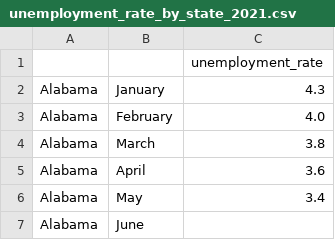
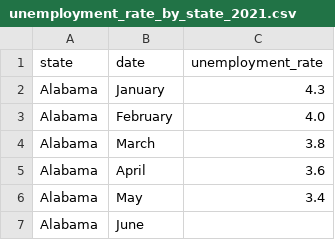
Before and after one commit to tejasanand/Traviz, a CSV file: public/unemployment_rate_by_state_2021.csv, drawn as a sheet; only a part is shown; removed rows and columns are numbered as before the commit, all else as after; the diff names each change by its address in the sheet, - before the commit and + after, or states it on an @@ line.

Commit message:
Interactive map multiple table integration

```diff
--- a/public/unemployment_rate_by_state_2021.csv
+++ b/public/unemployment_rate_by_state_2021.csv
-row 1:  |  | unemployment_rate
+row 1: state | date | unemployment_rate
```
Also changed, not shown: 5 other files.
